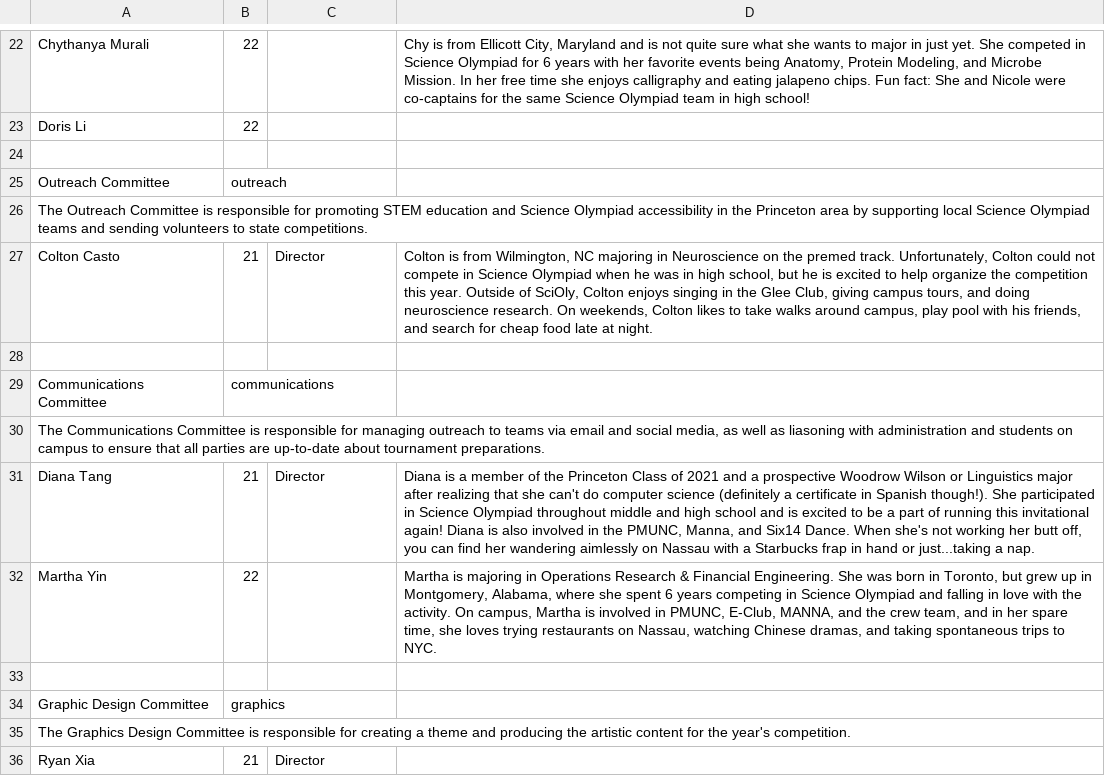
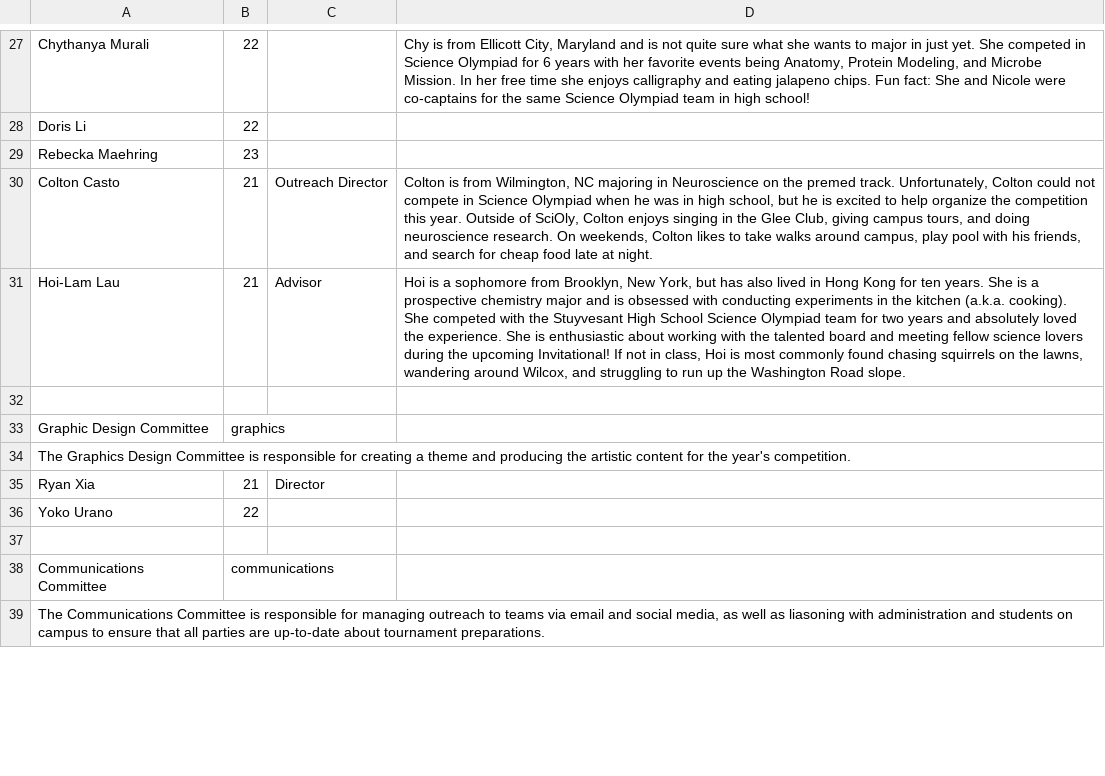
Before and after one commit to princetonscioly/puso_website, a TSV file: scripts/team.tsv, drawn as a sheet; only a part is shown, gaps mark what is left out; removed rows and columns are numbered as before the commit, all else as after; the diff covers the shown part only; the diff names each change by its address in the sheet, - before the commit and + after, or states it on an @@ line.

Commit message:
Updated team members and pictures

```diff
--- a/scripts/team.tsv
+++ b/scripts/team.tsv
-row 29: (empty)
+row 29: Rebecka Maehring | 23
-row 25: Outreach Committee | outreach
-row 26: The Outreach Committee is responsible for promoting STEM education and Science Olympiad accessibility in the Princeton area by supporting local Science Olympiad teams and sending volunteers to state competitions.
-C30: Director
+C30: Outreach Director
-row 31: (empty)
+row 31: Hoi-Lam Lau | 21 | Advisor | Hoi is a sophomore from Brooklyn, New York, but has also lived in Hong Kong for ten years. She is a prospective chemistry major and is obsessed with conducting experiments in the kitchen (a.k.a. cooking). She competed with the Stuyvesant High School Science Olympiad team for two years and absolutely loved the experience. She is enthusiastic about working with the talented board and meeting fellow science lovers during the upcoming Invitational! If not in class, Hoi is most commonly found chasing squirrels on the lawns, wandering around Wilcox, and struggling to run up the Washington Road slope.
-row 31: Diana Tang | 21 | Director | Diana is a member of the Princeton Class of 2021 and a prospective Woodrow Wilson or Linguistics major after realizing that she can't do computer science (definitely a certificate in Spanish though!). She participated in Science Olympiad throughout middle and high school and is excited to be a part of running this invitational again! Diana is also involved in the PMUNC, Manna, and Six14 Dance. When she's not working her butt off, you can find her wandering aimlessly on Nassau with a Starbucks frap in hand or just...taking a nap.
-row 32: Martha Yin | 22 |  | Martha is majoring in Operations Research & Financial Engineering. She was born in Toronto, but grew up in Montgomery, Alabama, where she spent 6 years competing in Science Olympiad and falling in love with the activity. On campus, Martha is involved in PMUNC, E-Club, MANNA, and the crew team, and in her spare time, she loves trying restaurants on Nassau, watching Chinese dramas, and taking spontaneous trips to NYC.
+row 36: Yoko Urano | 22
+row 37: (empty)
@@ row 29 moved to row 38: Communications Committee @@
@@ row 30 moved to row 39: The Communications Committee is responsi… @@
```
Also changed, not shown: 12 added rows, 2 removed rows, 1 moved row and 3 edited cells elsewhere in this file, 23 other files.
